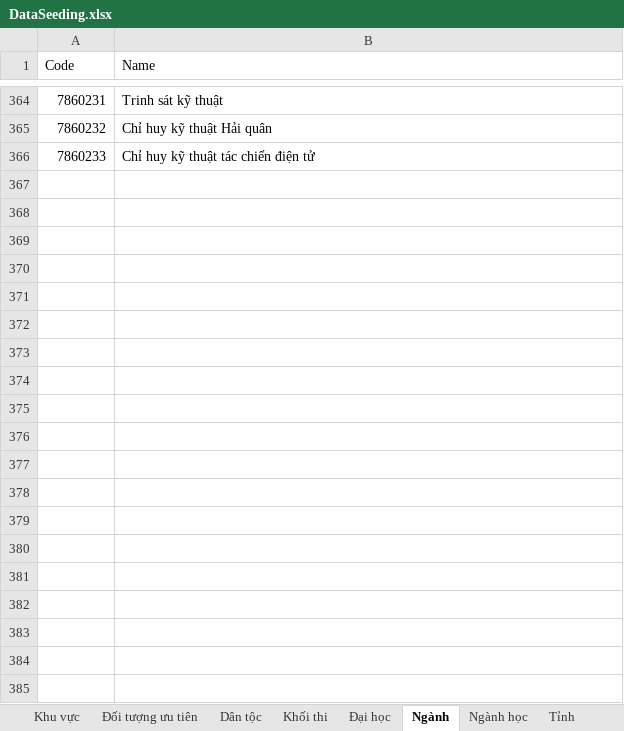
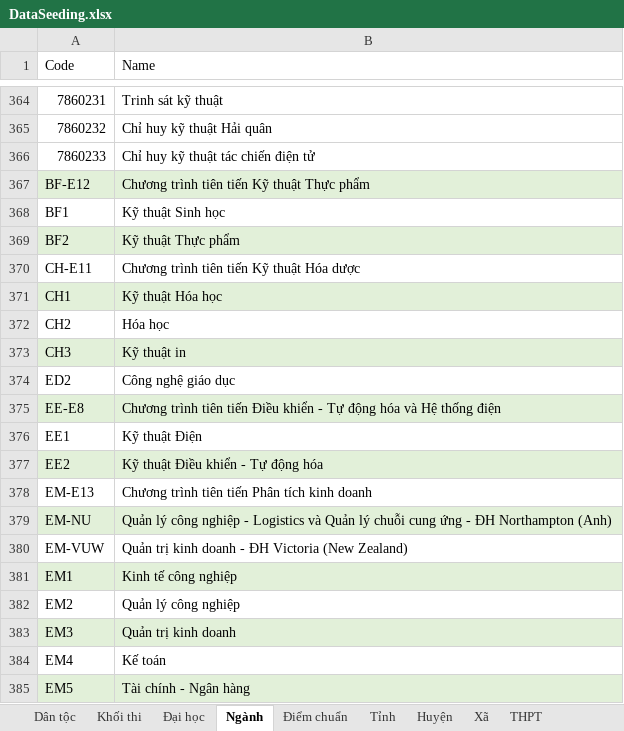
Before and after one commit to hungvimanh/12Final, an Excel workbook: TwelveFinal/DataSeeding/DataSeeding.xlsx, sheet Ngành, drawn as a sheet; only a part is shown, gaps mark what is left out; values as stored, in another font and other column widths than the file's, no borders; the diff covers the shown part only; the diff names each change by its address in the sheet, - before the commit and + after, or states it on an @@ line.

```diff
--- a/TwelveFinal/DataSeeding/DataSeeding.xlsx (sheet Ngành)
+++ b/TwelveFinal/DataSeeding/DataSeeding.xlsx (sheet Ngành)
-sheet tab: Ngành học
+sheet tab: Điểm chuẩn
-sheet tab: Khu vực
-sheet tab: Đối tượng ưu tiên
+row 367: BF-E12 | Chương trình tiên tiến Kỹ thuật Thực phẩm
+row 368: BF1 | Kỹ thuật Sinh học
+row 369: BF2 | Kỹ thuật Thực phẩm
+row 370: CH-E11 | Chương trình tiên tiến Kỹ thuật Hóa dược
+row 371: CH1 | Kỹ thuật Hóa học
+row 372: CH2 | Hóa học
+row 373: CH3 | Kỹ thuật in
+row 374: ED2 | Công nghệ giáo dục
+row 375: EE-E8 | Chương trình tiên tiến Điều khiển - Tự động hóa và Hệ thống điện
+row 376: EE1 | Kỹ thuật Điện
+row 377: EE2 | Kỹ thuật Điều khiển - Tự động hóa
+row 378: EM-E13 | Chương trình tiên tiến Phân tích kinh doanh
+row 379: EM-NU | Quản lý công nghiệp - Logistics và Quản lý chuỗi cung ứng - ĐH Northampton (Anh)
+row 380: EM-VUW | Quản trị kinh doanh - ĐH Victoria (New Zealand)
+row 381: EM1 | Kinh tế công nghiệp
+row 382: EM2 | Quản lý công nghiệp
+row 383: EM3 | Quản trị kinh doanh
+row 384: EM4 | Kế toán
+row 385: EM5 | Tài chính - Ngân hàng
```
Also changed, not shown: 47 added rows elsewhere in this sheet, sheet Điểm chuẩn, sheet THPT, 11 other files.
